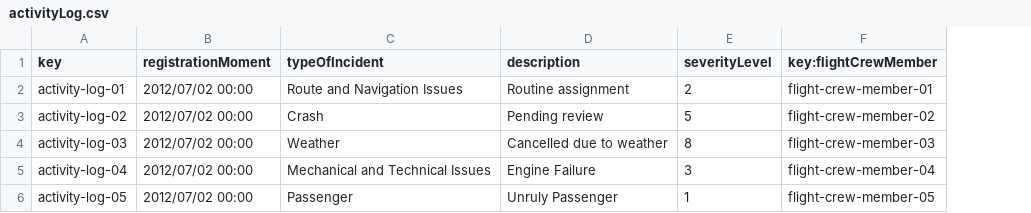
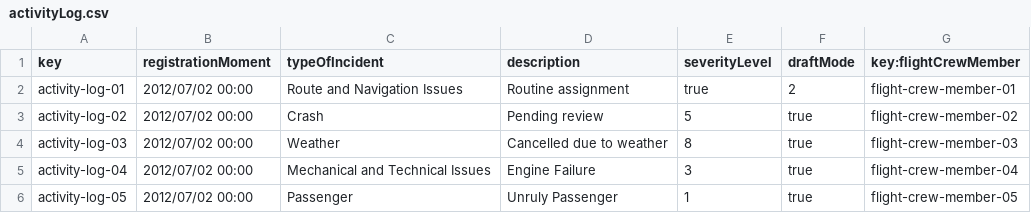
Before and after one commit to marrivbec/gii-is-DP2-C1.033, a CSV file: src/main/resources/WEB-INF/data/sample/activityLog.csv, drawn as a sheet; the diff names each change by its address in the sheet, - before the commit and + after, or states it on an @@ line.

Commit message:
feat: :sparkles: List and Create DONE (authentication error in delete)

```diff
--- a/src/main/resources/WEB-INF/data/sample/activityLog.csv
+++ b/src/main/resources/WEB-INF/data/sample/activityLog.csv
+column F (draftMode), rows 2-6: 2 | true | true | true | true
-E2 (severityLevel): 2
+E2 (severityLevel): true
```
Also changed, not shown: 14 other files.
